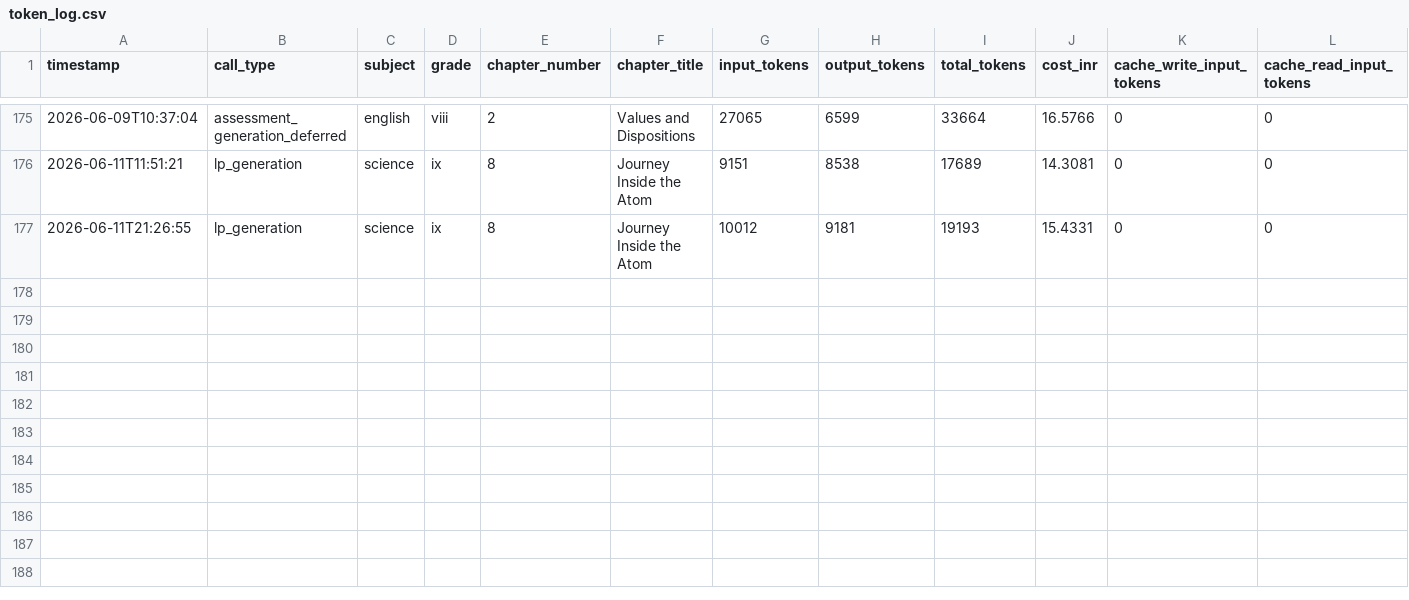
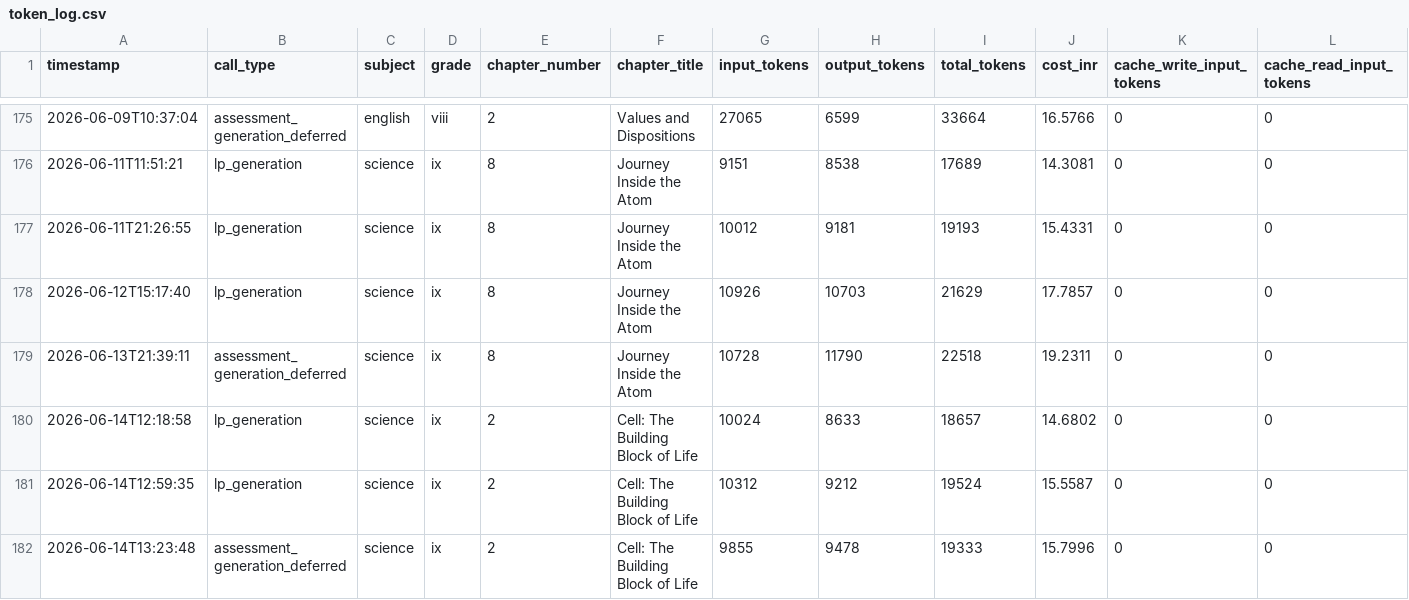
Before and after one commit to kumarradhakrishnan2-hue/Project_Aruvi, a CSV file: knowledge_commons/evaluation_mappings/token_log.csv, drawn as a sheet; only a part is shown, gaps mark what is left out.

```diff
--- a/knowledge_commons/evaluation_mappings/token_log.csv
+++ b/knowledge_commons/evaluation_mappings/token_log.csv
@@ -177 +177,6 @@ timestamp,call_type,subject,grade,chapter_number,chapter_title,input_tokens,outp
 2026-06-11T21:26:55,lp_generation,science,ix,8,Journey Inside the Atom,10012,9181,19193,15.4331,0,0
+2026-06-12T15:17:40,lp_generation,science,ix,8,Journey Inside the Atom,10926,10703,21629,17.7857,0,0
+2026-06-13T21:39:11,assessment_generation_deferred,science,ix,8,Journey Inside the Atom,10728,11790,22518,19.2311,0,0
+2026-06-14T12:18:58,lp_generation,science,ix,2,Cell: The Building Block of Life,10024,8633,18657,14.6802,0,0
+2026-06-14T12:59:35,lp_generation,science,ix,2,Cell: The Building Block of Life,10312,9212,19524,15.5587,0,0
+2026-06-14T13:23:48,assessment_generation_deferred,science,ix,2,Cell: The Building Block of Life,9855,9478,19333,15.7996,0,0
```
Also changed, not shown: 44 other files.
